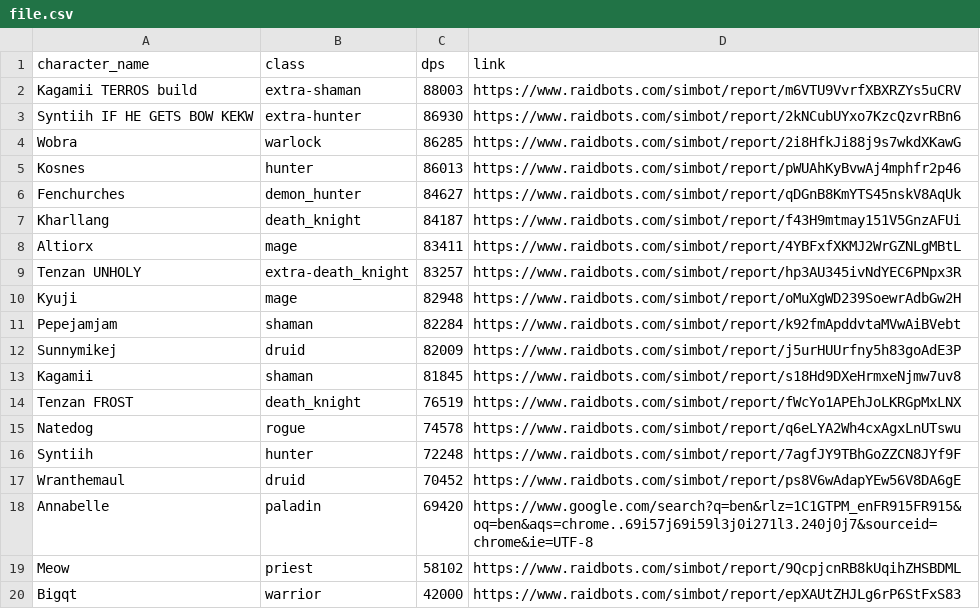
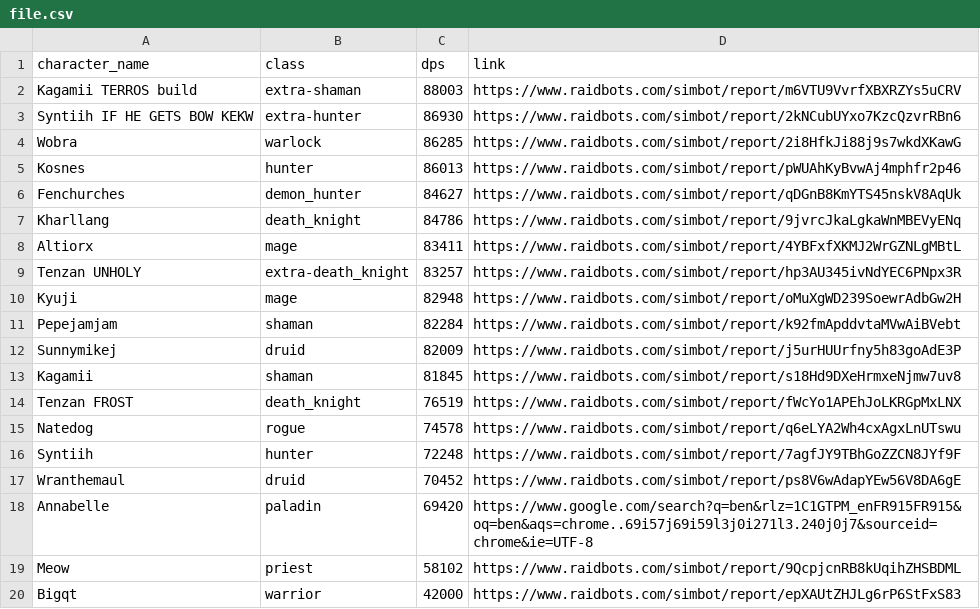
Before and after one commit to KyujiQG/BaboonsSimsRanks, a CSV file: file.csv, drawn as a sheet.

```diff
--- a/file.csv
+++ b/file.csv
@@ -6,3 +6,3 @@ Kosnes,hunter,86013,https://www.raidbots.com/simbot/report/pWUAhKyBvwAj4mphfr2p4
 Fenchurches,demon_hunter,84627,https://www.raidbots.com/simbot/report/qDGnB8KmYTS45nskV8AqUk
-Kharllang,death_knight,84187,https://www.raidbots.com/simbot/report/f43H9mtmay151V5GnzAFUi
+Kharllang,death_knight,84786,https://www.raidbots.com/simbot/report/9jvrcJkaLgkaWnMBEVyENq
 Altiorx,mage,83411,https://www.raidbots.com/simbot/report/4YBFxfXKMJ2WrGZNLgMBtL
```
Also changed, not shown: 1 other file.
